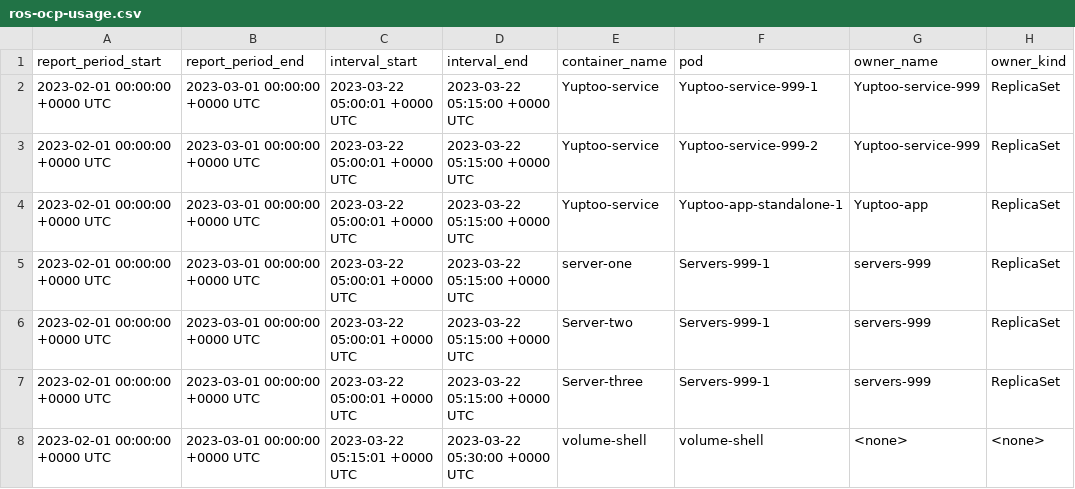
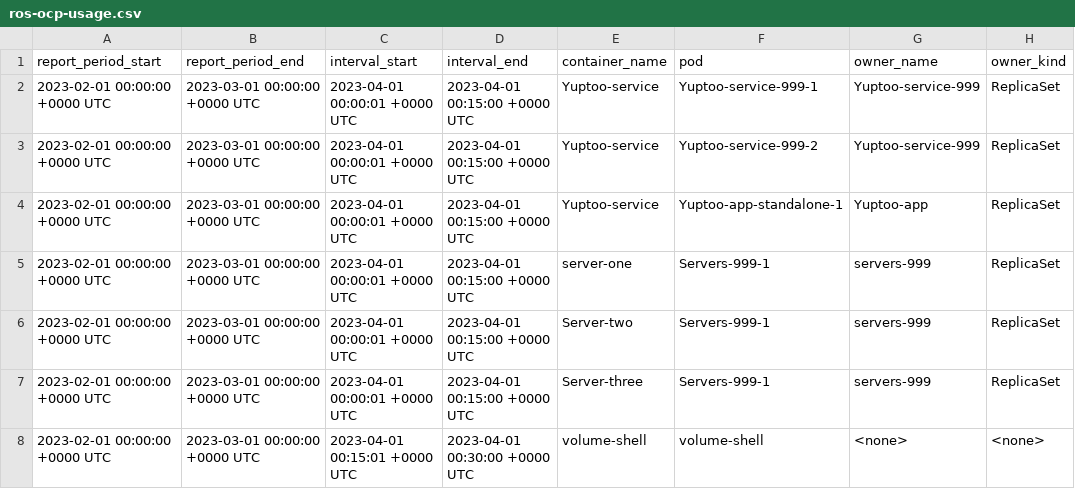
Before and after one commit to RedHatInsights/ros-ocp-backend, a CSV file: scripts/samples/ros-ocp-usage.csv, drawn as a sheet; only a part is shown; the diff names each change by its address in the sheet, - before the commit and + after, or states it on an @@ line.

```diff
--- a/scripts/samples/ros-ocp-usage.csv
+++ b/scripts/samples/ros-ocp-usage.csv
-C2:C7 (interval_start): 2023-03-22 05:00:01 +0000 UTC
+C2:C7 (interval_start): 2023-04-01 00:00:01 +0000 UTC
-D2:D7 (interval_end): 2023-03-22 05:15:00 +0000 UTC
+D2:D7 (interval_end): 2023-04-01 00:15:00 +0000 UTC
-C8 (interval_start): 2023-03-22 05:15:01 +0000 UTC
+C8 (interval_start): 2023-04-01 00:15:01 +0000 UTC
-D8 (interval_end): 2023-03-22 05:30:00 +0000 UTC
+D8 (interval_end): 2023-04-01 00:30:00 +0000 UTC
```
Also changed, not shown: 4 other files.
